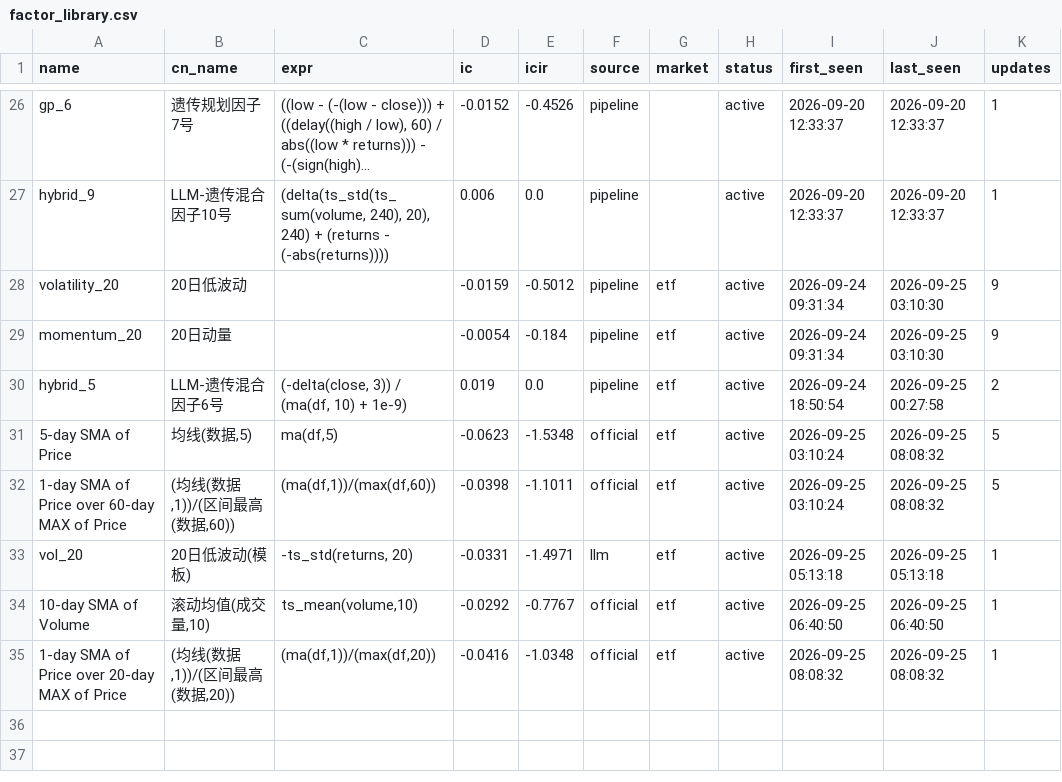
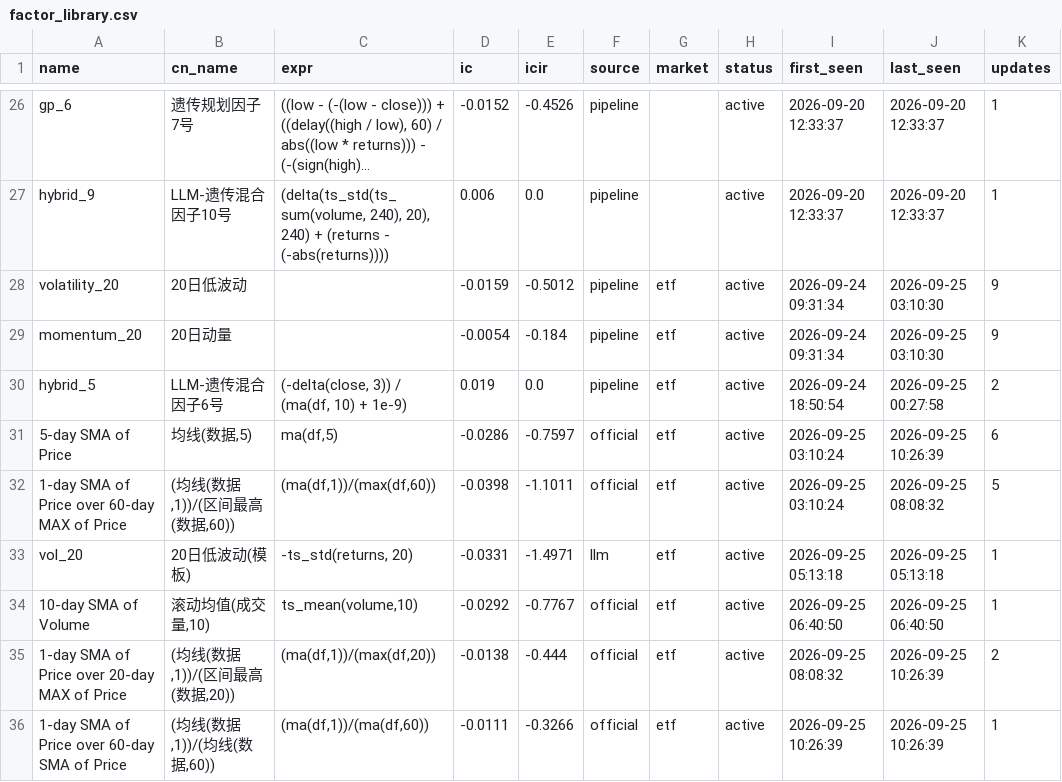
Before and after one commit to huoshuxiao/ai.shensuan, a CSV file: etf/v1/data/library/factor_library.csv, drawn as a sheet; only a part is shown, gaps mark what is left out; long unchanged cells end in ….

Commit message:
[factor-lib] 因子库更新: 35 总 / 35 活跃

```diff
--- a/etf/v1/data/library/factor_library.csv
+++ b/etf/v1/data/library/factor_library.csv
@@ -30,3 +30,3 @@ momentum_20,20日动量,,-0.0054,-0.184,pipeline,etf,active,2026-09-24 09:31:34,
 hybrid_5,LLM-遗传混合因子6号,"(-delta(close, 3)) / (ma(df, 10) + 1e-9)",0.019,0.0,pipeline,etf,active,2026-09-24 18:50:54,2026-09-25 00:27:58,2
-5-day SMA of Price,"均线(数据,5)","ma(df,5)",-0.0623,-1.5348,official,etf,active,2026-09-25 03:10:24,2026-09-25 08:08:32,5
+5-day SMA of Price,"均线(数据,5)","ma(df,5)",-0.0286,-0.7597,official,etf,active,2026-09-25 03:10:24,2026-09-25 10:26:39,6
 1-day SMA of Price over 60-day MAX of Price,"(均线(数据,1))/(区间最高(数据,60))","(ma(df,1))/(max(df,60))",-0.0398,-1.1011,official,etf,active,2026-09-25 03:10:24,2026-09-25 08:08:32,5
@@ -34,2 +34,3 @@ vol_20,20日低波动(模板),"-ts_std(returns, 20)",-0.0331,-1.4971,llm,etf,act
 10-day SMA of Volume,"滚动均值(成交量,10)","ts_mean(volume,10)",-0.0292,-0.7767,official,etf,active,2026-09-25 06:40:50,2026-09-25 06:40:50,1
-1-day SMA of Price over 20-day MAX of Price,"(均线(数据,1))/(区间最高(数据,20))","(ma(df,1))/(max(df,20))",-0.0416,-1.0348,official,etf,active,2026-09-25 08:08:32,2026-09-25 08:08:32,1
+1-day SMA of Price over 20-day MAX of Price,"(均线(数据,1))/(区间最高(数据,20))","(ma(df,1))/(max(df,20))",-0.0138,-0.444,official,etf,active,2026-09-25 08:08:32,2026-09-25 10:26:39,2
+1-day SMA of Price over 60-day SMA of Price,"(均线(数据,1))/(均线(数据,60))","(ma(df,1))/(ma(df,60))",-0.0111,-0.3266,official,etf,active,2026-09-25 10:26:39,2026-09-25 10:26:39,1
```
Also changed, not shown: 2 other files.
